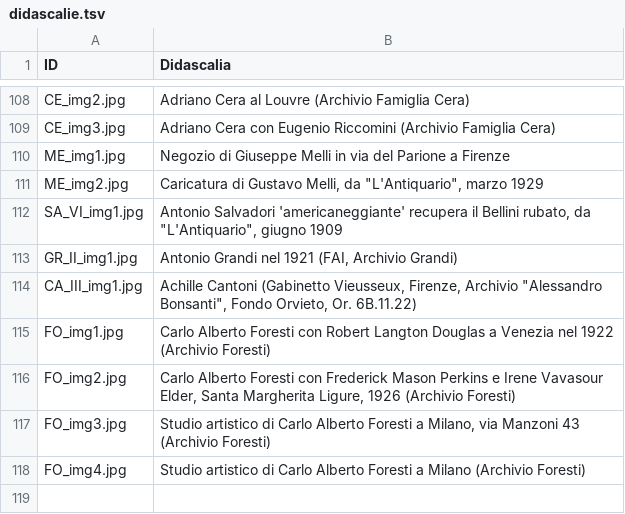
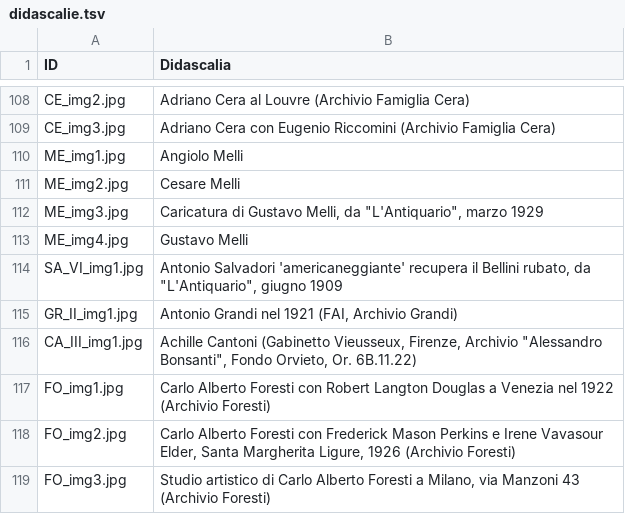
Before and after one commit to FondazioneFedericoZeri/Mercato_dell_arte, a TSV file: data/didascalie.tsv, drawn as a sheet; only a part is shown, gaps mark what is left out; the shorter side is filled out with more unchanged rows.

Commit message:
biografia, immagine e didascalie di melli

```diff
--- a/data/didascalie.tsv
+++ b/data/didascalie.tsv
@@ -109,4 +109,6 @@ CE_img2.jpg	Adriano Cera al Louvre (Archivio Famiglia Cera)
 CE_img3.jpg	Adriano Cera con Eugenio Riccomini (Archivio Famiglia Cera)
-ME_img1.jpg	Negozio di Giuseppe Melli in via del Parione a Firenze
-ME_img2.jpg	Caricatura di Gustavo Melli, da "L'Antiquario", marzo 1929
+ME_img1.jpg	Angiolo Melli
+ME_img2.jpg	Cesare Melli
+ME_img3.jpg	Caricatura di Gustavo Melli, da "L'Antiquario", marzo 1929
+ME_img4.jpg	Gustavo Melli
 SA_VI_img1.jpg	Antonio Salvadori 'americaneggiante' recupera il Bellini rubato, da "L'Antiquario", giugno 1909
```
Also changed, not shown: 7 other files.
